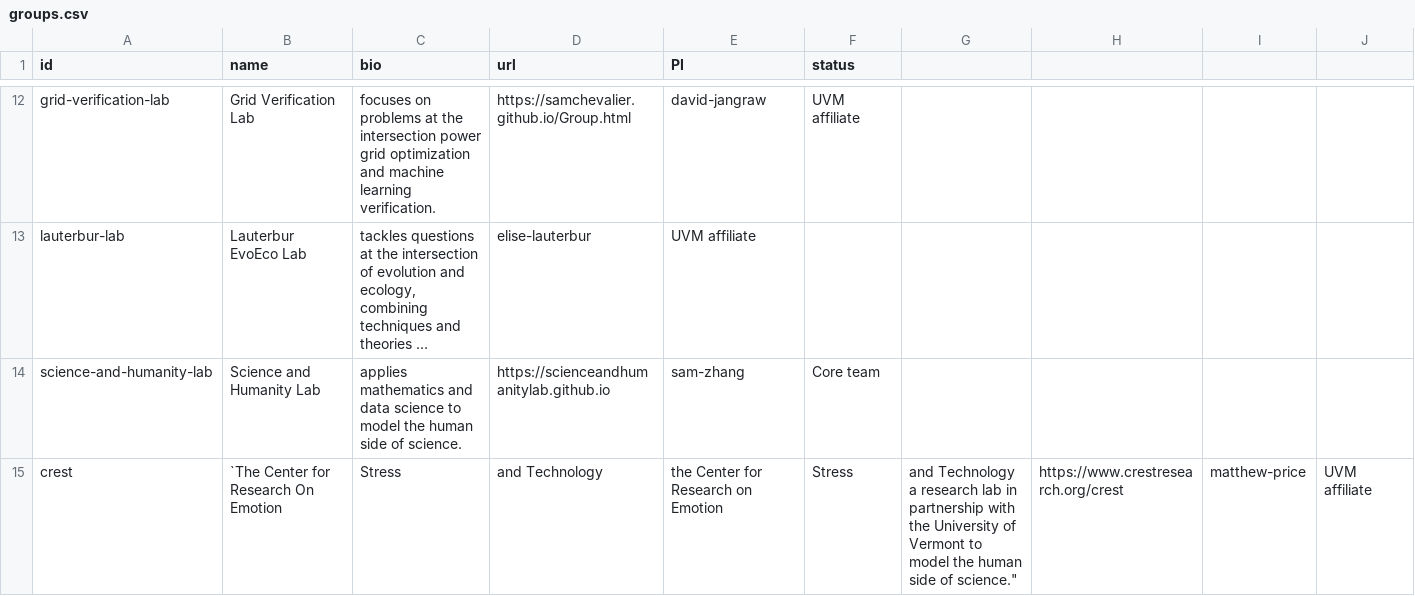
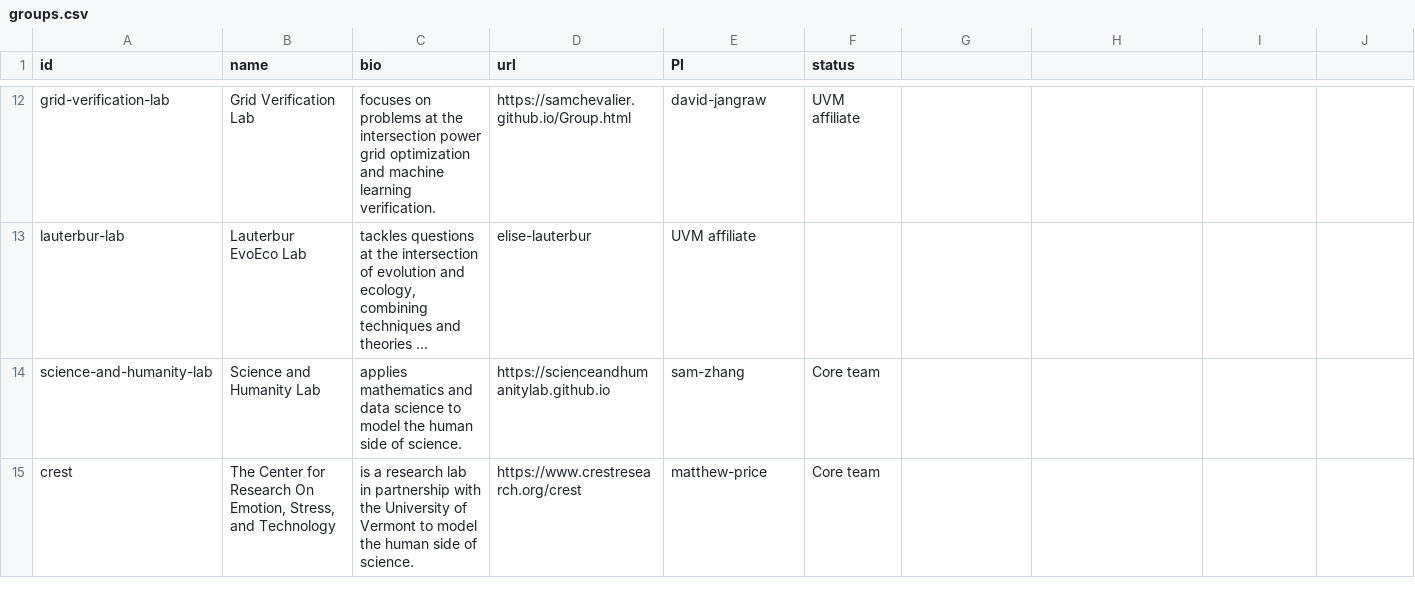
Before and after one commit to Vermont-Complex-Systems/vcsi-website, a CSV file: src/data/groups.csv, drawn as a sheet; only a part is shown, gaps mark what is left out; long unchanged cells end in …; the diff names each change by its address in the sheet, - before the commit and + after, or states it on an @@ line.

Commit message:
updating matt price group

```diff
--- a/src/data/groups.csv
+++ b/src/data/groups.csv
-B15 (name): `The Center for Research On Emotion
+B15 (name): The Center for Research On Emotion, Stress, and Technology
-C15 (bio): Stress
+C15 (bio): is a research lab in partnership with the University of Vermont to model the human side of science.
-D15 (url): and Technology
+D15 (url): https://www.crestresearch.org/crest
-E15 (PI): the Center for Research on Emotion
+E15 (PI): matthew-price
-F15 (status): Stress
+F15 (status): Core team
-G15: and Technology a research lab in partnership with the University of Vermont to model the human side of science."
+G15: (empty)
-H15: https://www.crestresearch.org/crest
+H15: (empty)
-I15: matthew-price
+I15: (empty)
-J15: UVM affiliate
+J15: (empty)
```
